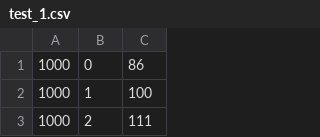
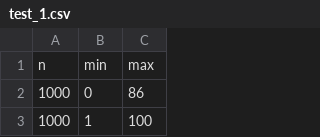
Before and after one commit to kestarumper/StudiaMgr, a CSV file: II/MPA/l5/test_1.csv, drawn as a sheet; only a part is shown; the shorter side is filled out with more unchanged rows.

```diff
--- a/II/MPA/l5/test_1.csv
+++ b/II/MPA/l5/test_1.csv
@@ -1 +1,2 @@
+n,min,max
 1000,0,86
```
Also changed, not shown: 3 other files.
